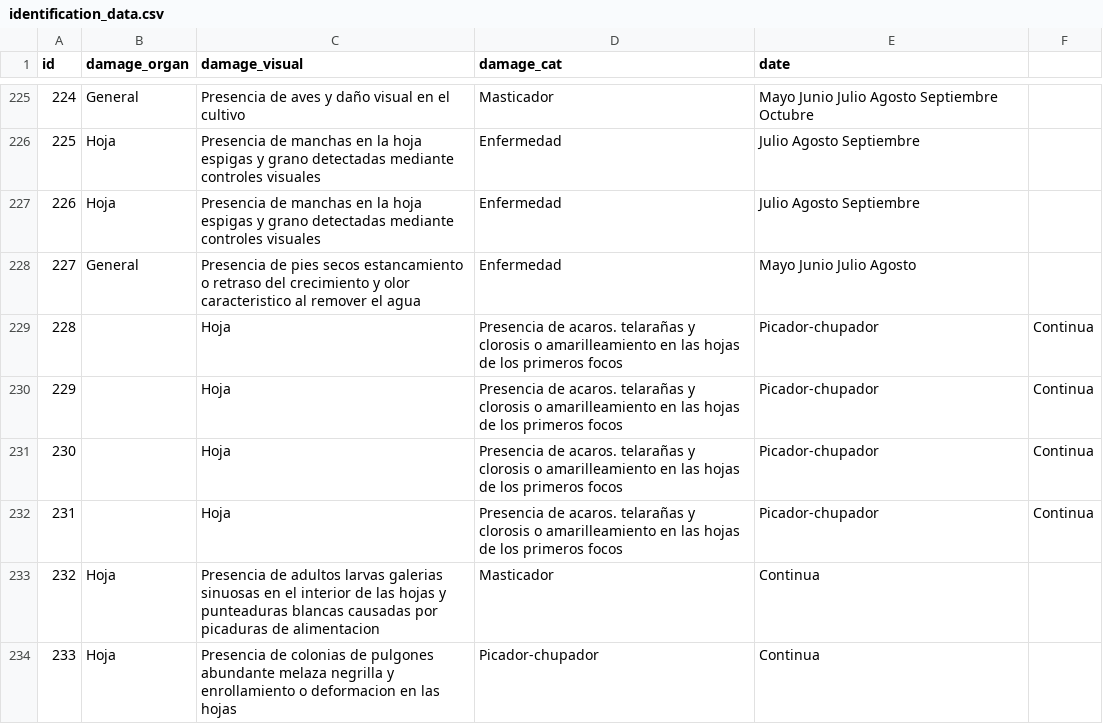
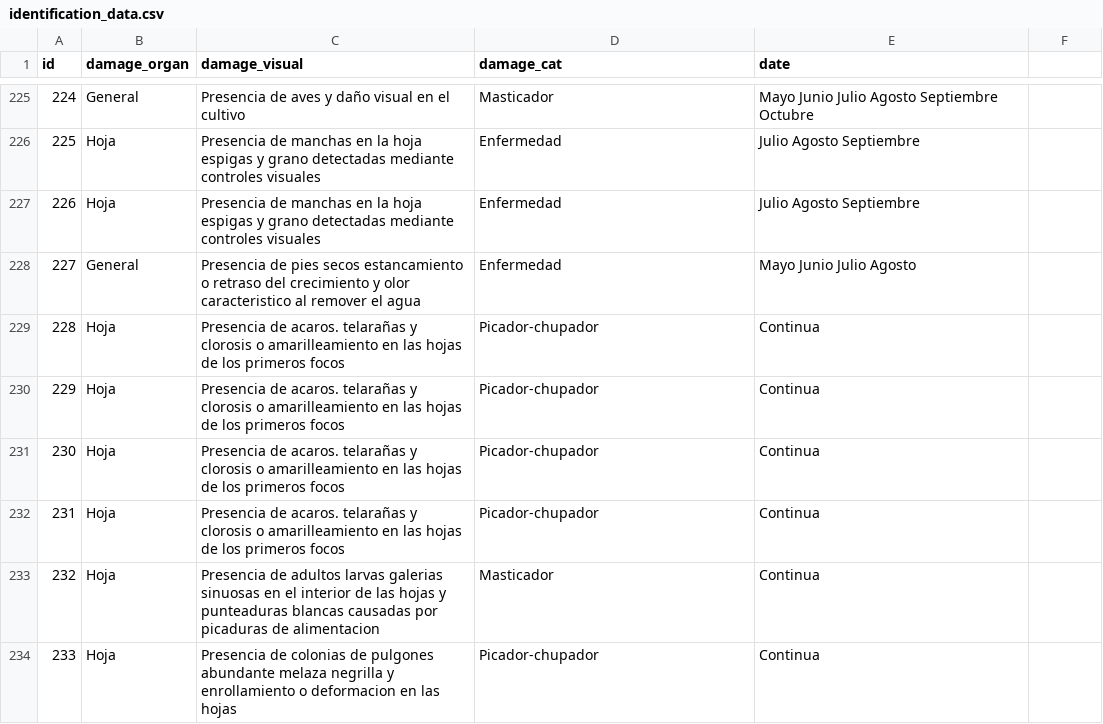
Before and after one commit to BioPabloCG/ipm_pest_identifier, a CSV file: Database/identification_data.csv, drawn as a sheet; only a part is shown, gaps mark what is left out.

Commit message:
format error fix

```diff
--- a/Database/identification_data.csv
+++ b/Database/identification_data.csv
@@ -228,6 +228,6 @@
 227;General;Presencia de pies secos estancamiento o retraso del crecimiento y olor caracteristico al remover el agua;Enfermedad;Mayo Junio Julio Agosto
-228;;Hoja;Presencia de acaros. telarañas y clorosis o amarilleamiento en las hojas de los primeros focos;Picador-chupador;Continua
-229;;Hoja;Presencia de acaros. telarañas y clorosis o amarilleamiento en las hojas de los primeros focos;Picador-chupador;Continua
-230;;Hoja;Presencia de acaros. telarañas y clorosis o amarilleamiento en las hojas de los primeros focos;Picador-chupador;Continua
-231;;Hoja;Presencia de acaros. telarañas y clorosis o amarilleamiento en las hojas de los primeros focos;Picador-chupador;Continua
+228;Hoja;Presencia de acaros. telarañas y clorosis o amarilleamiento en las hojas de los primeros focos;Picador-chupador;Continua
+229;Hoja;Presencia de acaros. telarañas y clorosis o amarilleamiento en las hojas de los primeros focos;Picador-chupador;Continua
+230;Hoja;Presencia de acaros. telarañas y clorosis o amarilleamiento en las hojas de los primeros focos;Picador-chupador;Continua
+231;Hoja;Presencia de acaros. telarañas y clorosis o amarilleamiento en las hojas de los primeros focos;Picador-chupador;Continua
 232;Hoja;Presencia de adultos larvas galerias sinuosas en el interior de las hojas y punteaduras blancas causadas por picaduras de alimentacion;Masticador;Continua
```
